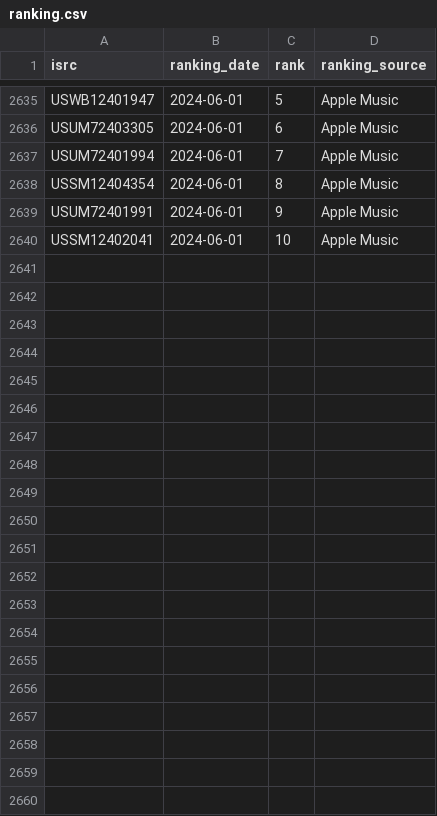
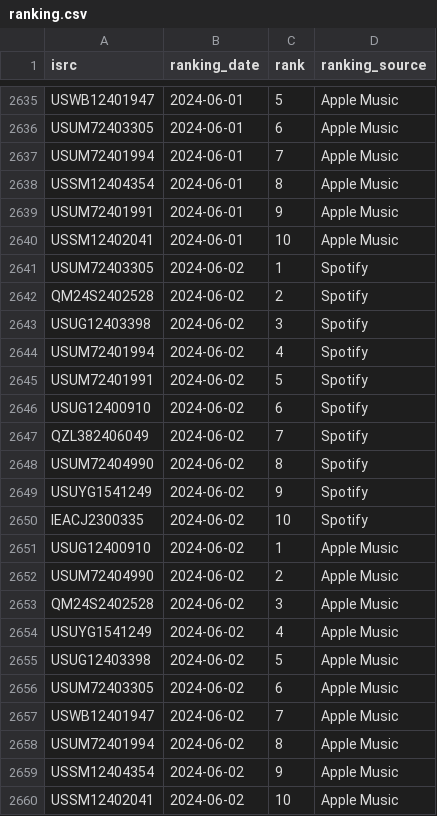
Before and after one commit to jarell-santella/daily-top-songs-etl, a CSV file: db/csv/ranking.csv, drawn as a sheet; only a part is shown, gaps mark what is left out; the diff names each change by its address in the sheet, - before the commit and + after, or states it on an @@ line.

Commit message:
chore(automated): add fetched daily data to csvs

```diff
--- a/db/csv/ranking.csv
+++ b/db/csv/ranking.csv
+row 2641: USUM72403305 | 2024-06-02 | 1 | Spotify
+row 2642: QM24S2402528 | 2024-06-02 | 2 | Spotify
+row 2643: USUG12403398 | 2024-06-02 | 3 | Spotify
+row 2644: USUM72401994 | 2024-06-02 | 4 | Spotify
+row 2645: USUM72401991 | 2024-06-02 | 5 | Spotify
+row 2646: USUG12400910 | 2024-06-02 | 6 | Spotify
+row 2647: QZL382406049 | 2024-06-02 | 7 | Spotify
+row 2648: USUM72404990 | 2024-06-02 | 8 | Spotify
+row 2649: USUYG1541249 | 2024-06-02 | 9 | Spotify
+row 2650: IEACJ2300335 | 2024-06-02 | 10 | Spotify
+row 2651: USUG12400910 | 2024-06-02 | 1 | Apple Music
+row 2652: USUM72404990 | 2024-06-02 | 2 | Apple Music
+row 2653: QM24S2402528 | 2024-06-02 | 3 | Apple Music
+row 2654: USUYG1541249 | 2024-06-02 | 4 | Apple Music
+row 2655: USUG12403398 | 2024-06-02 | 5 | Apple Music
+row 2656: USUM72403305 | 2024-06-02 | 6 | Apple Music
+row 2657: USWB12401947 | 2024-06-02 | 7 | Apple Music
+row 2658: USUM72401994 | 2024-06-02 | 8 | Apple Music
+row 2659: USSM12404354 | 2024-06-02 | 9 | Apple Music
+row 2660: USSM12402041 | 2024-06-02 | 10 | Apple Music
```
Also changed, not shown: 3 other files.
